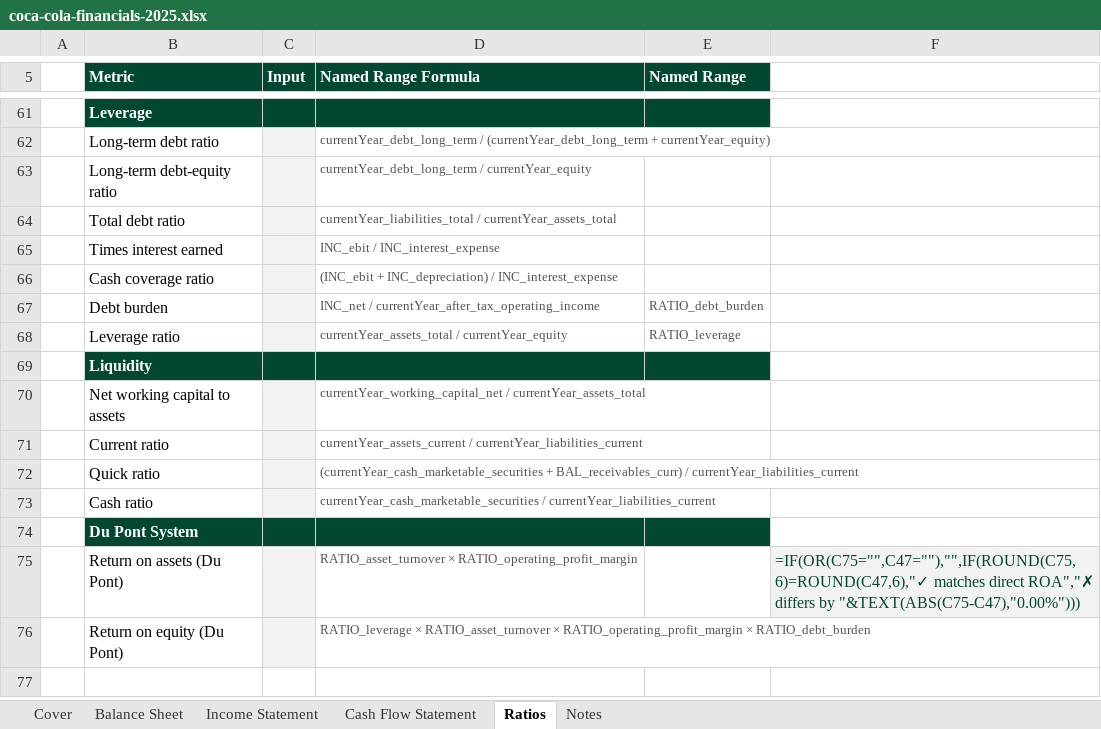
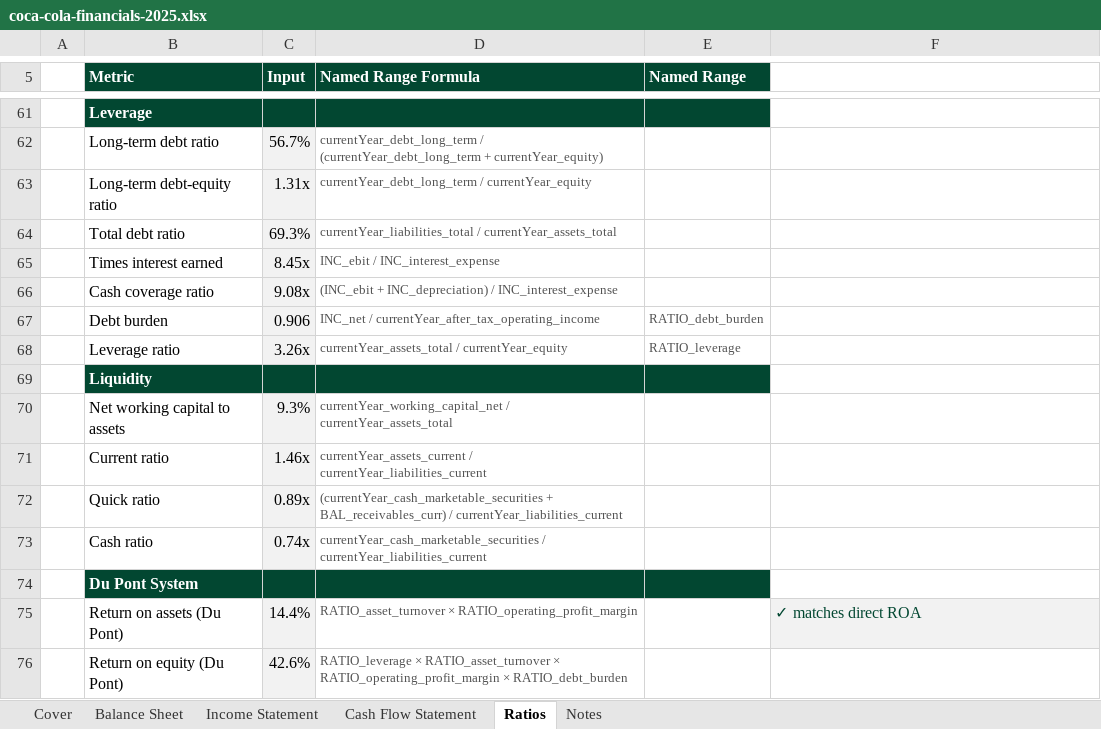
Before and after one commit to Linh28295/Corporate-Finance, an Excel workbook: models/builds/coca-cola-financials-2025.xlsx, sheet Ratios, drawn as a sheet; only a part is shown, gaps mark what is left out; values as stored, in another font and other column widths than the file's, no borders; formulas without a stored value are shown as written; the diff covers the shown part only; the diff names each change by its address in the sheet, - before the commit and + after, or states it on an @@ line.

```diff
--- a/models/builds/coca-cola-financials-2025.xlsx (sheet Ratios)
+++ b/models/builds/coca-cola-financials-2025.xlsx (sheet Ratios)
-C62 (Input): (empty)
+C62 (Input): 56.7%
-C63 (Input): (empty)
+C63 (Input): 1.31x
-C64 (Input): (empty)
+C64 (Input): 69.3%
-C65 (Input): (empty)
+C65 (Input): 8.45x
-C66 (Input): (empty)
+C66 (Input): 9.08x
-C67 (Input): (empty)
+C67 (Input): 0.906
-C68 (Input): (empty)
+C68 (Input): 3.26x
-C70 (Input): (empty)
+C70 (Input): 9.3%
-C71 (Input): (empty)
+C71 (Input): 1.46x
-C72 (Input): (empty)
+C72 (Input): 0.89x
-C73 (Input): (empty)
+C73 (Input): 0.74x
-C75 (Input): (empty)
+C75 (Input): 14.4%
-F75: =IF(OR(C75="",C47=""),"",IF(ROUND(C75,6)=ROUND(C47,6),"✓ matches direct ROA","✗ differs by "&TEXT(ABS(C75-C47),"0.00%")))
+F75: ✓ matches direct ROA
-C76 (Input): (empty)
+C76 (Input): 42.6%
```
Also changed, not shown: 38 edited cells and cell formats elsewhere in this sheet, sheet Income Statement, sheet Balance Sheet, sheet Cash Flow Statement.
